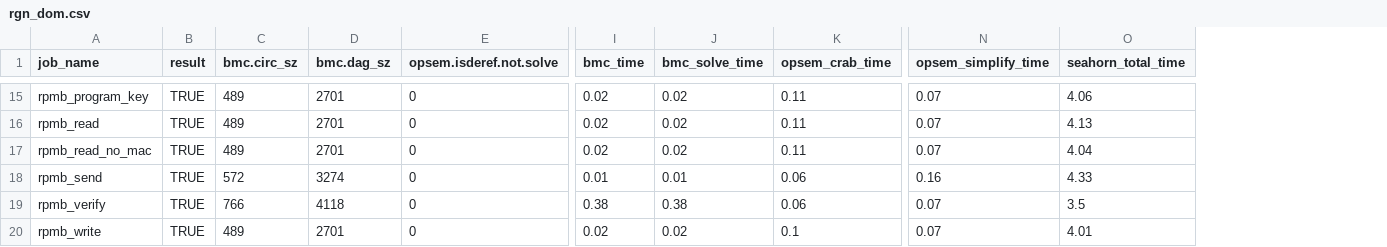
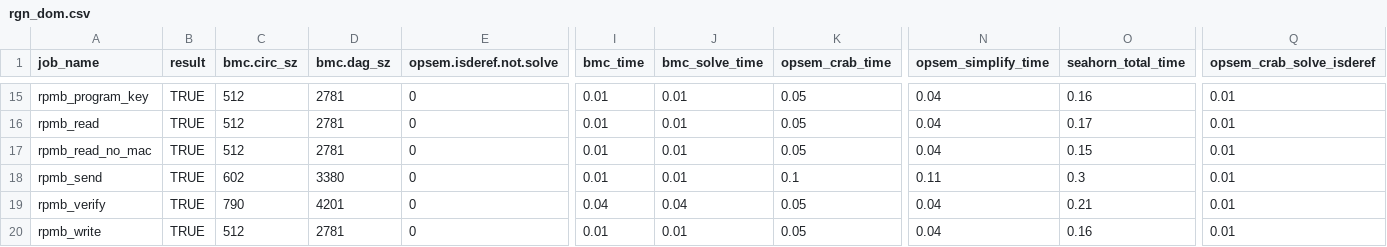
Before and after one commit to LinerSu/exper_data, a CSV file: verifyTrusty/rgn_dom.csv, drawn as a sheet; only a part is shown, gaps mark what is left out; the diff covers the shown part only; the diff names each change by its address in the sheet, - before the commit and + after, or states it on an @@ line.

```diff
--- a/verifyTrusty/rgn_dom.csv
+++ b/verifyTrusty/rgn_dom.csv
+column Q (opsem_crab_solve_isderef), rows 15-20: all 0.01
-C15:C17 (bmc.circ_sz): 489
+C15:C17 (bmc.circ_sz): 512
-D15:D17 (bmc.dag_sz): 2701
+D15:D17 (bmc.dag_sz): 2781
-I15:I17 (bmc_time): 0.02
+I15:I17 (bmc_time): 0.01
-J15:J17 (bmc_solve_time): 0.02
+J15:J17 (bmc_solve_time): 0.01
-K15:K17 (opsem_crab_time): 0.11
+K15:K17 (opsem_crab_time): 0.05
-N15:N17 (opsem_simplify_time): 0.07
+N15:N17 (opsem_simplify_time): 0.04
-O15 (seahorn_total_time): 4.06
+O15 (seahorn_total_time): 0.16
-O16 (seahorn_total_time): 4.13
+O16 (seahorn_total_time): 0.17
-O17 (seahorn_total_time): 4.04
+O17 (seahorn_total_time): 0.15
-C18 (bmc.circ_sz): 572
+C18 (bmc.circ_sz): 602
-D18 (bmc.dag_sz): 3274
+D18 (bmc.dag_sz): 3380
-K18 (opsem_crab_time): 0.06
+K18 (opsem_crab_time): 0.1
-N18 (opsem_simplify_time): 0.16
+N18 (opsem_simplify_time): 0.11
-O18 (seahorn_total_time): 4.33
+O18 (seahorn_total_time): 0.3
-C19 (bmc.circ_sz): 766
+C19 (bmc.circ_sz): 790
-D19 (bmc.dag_sz): 4118
+D19 (bmc.dag_sz): 4201
-I19 (bmc_time): 0.38
+I19 (bmc_time): 0.04
-J19 (bmc_solve_time): 0.38
+J19 (bmc_solve_time): 0.04
-K19 (opsem_crab_time): 0.06
+K19 (opsem_crab_time): 0.05
-N19:N20 (opsem_simplify_time): 0.07
+N19:N20 (opsem_simplify_time): 0.04
-O19 (seahorn_total_time): 3.5
+O19 (seahorn_total_time): 0.21
-C20 (bmc.circ_sz): 489
+C20 (bmc.circ_sz): 512
-D20 (bmc.dag_sz): 2701
+D20 (bmc.dag_sz): 2781
-I20 (bmc_time): 0.02
+I20 (bmc_time): 0.01
-J20 (bmc_solve_time): 0.02
+J20 (bmc_solve_time): 0.01
-K20 (opsem_crab_time): 0.1
+K20 (opsem_crab_time): 0.05
-O20 (seahorn_total_time): 4.01
+O20 (seahorn_total_time): 0.16
```
Also changed, not shown: 1 added row and 106 edited cells elsewhere in this file, 1 other file.
